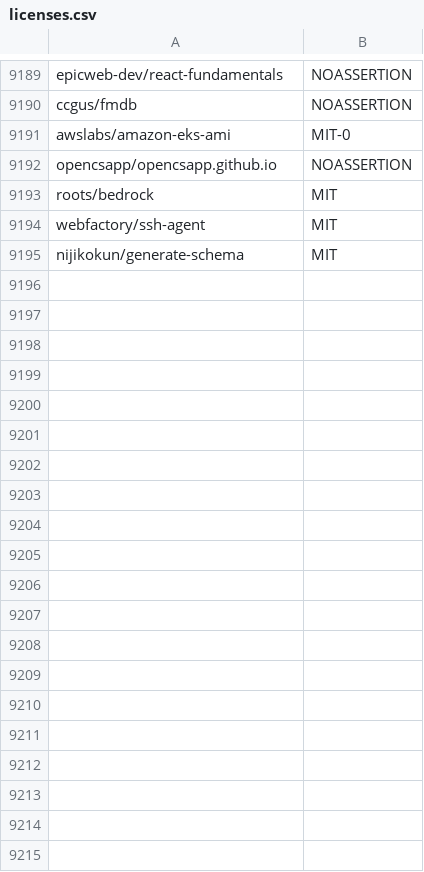
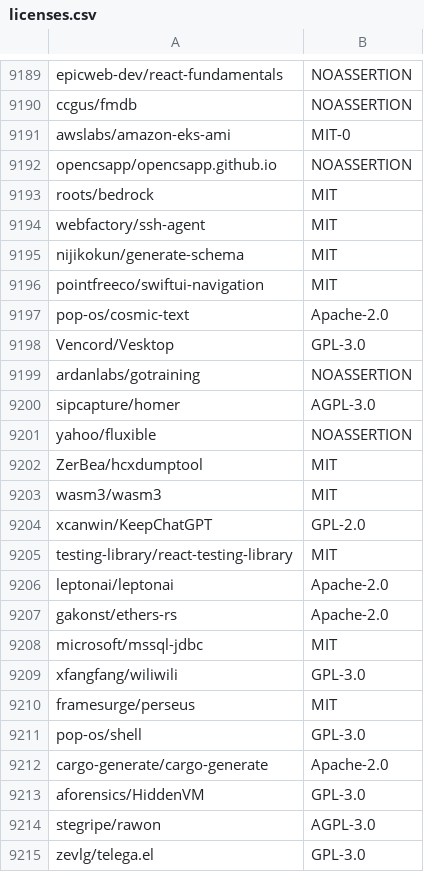
Before and after one commit to surprisetalk/licensure, a CSV file: licenses.csv, drawn as a sheet; only a part is shown, gaps mark what is left out; the diff covers the shown part only; the diff names each change by its address in the sheet, - before the commit and + after, or states it on an @@ line.

```diff
--- a/licenses.csv
+++ b/licenses.csv
+row 9196: pointfreeco/swiftui-navigation | MIT
+row 9197: pop-os/cosmic-text | Apache-2.0
+row 9198: Vencord/Vesktop | GPL-3.0
+row 9199: ardanlabs/gotraining | NOASSERTION
+row 9200: sipcapture/homer | AGPL-3.0
+row 9201: yahoo/fluxible | NOASSERTION
+row 9202: ZerBea/hcxdumptool | MIT
+row 9203: wasm3/wasm3 | MIT
+row 9204: xcanwin/KeepChatGPT | GPL-2.0
+row 9205: testing-library/react-testing-library | MIT
+row 9206: leptonai/leptonai | Apache-2.0
+row 9207: gakonst/ethers-rs | Apache-2.0
+row 9208: microsoft/mssql-jdbc | MIT
+row 9209: xfangfang/wiliwili | GPL-3.0
+row 9210: framesurge/perseus | MIT
+row 9211: pop-os/shell | GPL-3.0
+row 9212: cargo-generate/cargo-generate | Apache-2.0
+row 9213: aforensics/HiddenVM | GPL-3.0
+row 9214: stegripe/rawon | AGPL-3.0
+row 9215: zevlg/telega.el | GPL-3.0
```
Also changed, not shown: 18 added rows elsewhere in this file, 2 other files.
